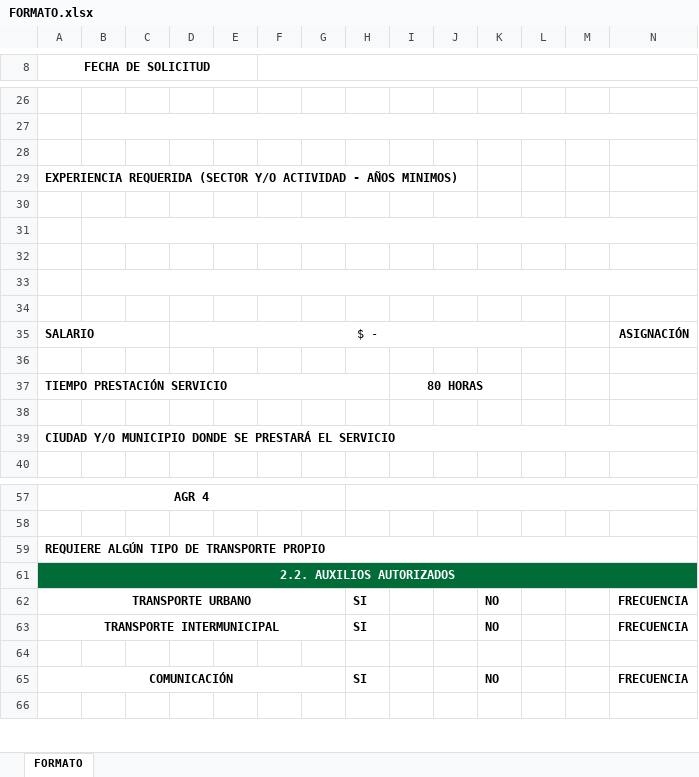
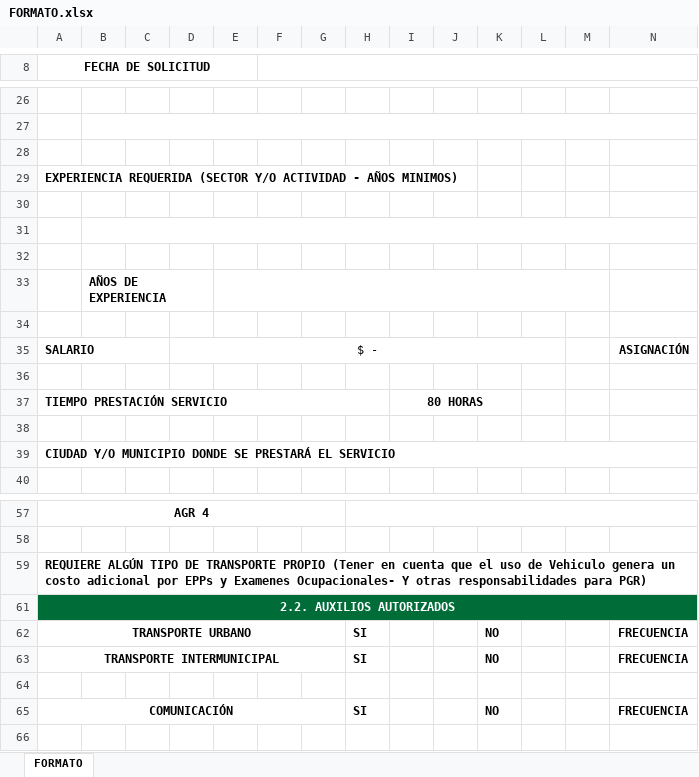
Before and after one commit to DaironAlonso/Streamlit, an Excel workbook: FORMATO.xlsx, sheet FORMATO, drawn as a sheet; only a part is shown, gaps mark what is left out; values as stored, in another font and other column widths than the file's, no borders; removed rows and columns are numbered as before the commit, all else as after; rows hold the shown columns only; the diff covers the shown part only; the diff names each change by its address in the sheet, - before the commit and + after, or states it on an @@ line.

Commit message:
Actualizar correos de asesoras y agregar campos de experiencia y condición salarial en el formulario

```diff
--- a/FORMATO.xlsx (sheet FORMATO)
+++ b/FORMATO.xlsx (sheet FORMATO)
-row 33: (empty)
+row 33:  | AÑOS DE EXPERIENCIA
-B33:AI33 merged
+E33:M33 merged
-row 59: REQUIERE ALGÚN TIPO DE TRANSPORTE PROPIO
+row 59: REQUIERE ALGÚN TIPO DE TRANSPORTE PROPIO (Tener en cuenta que el uso de Vehiculo genera un costo adicional por EPPs y Examenes Ocupacionales- Y otras responsabilidades para PGR)
```
Also changed, not shown: merged cells elsewhere in this sheet, 1 other file.
